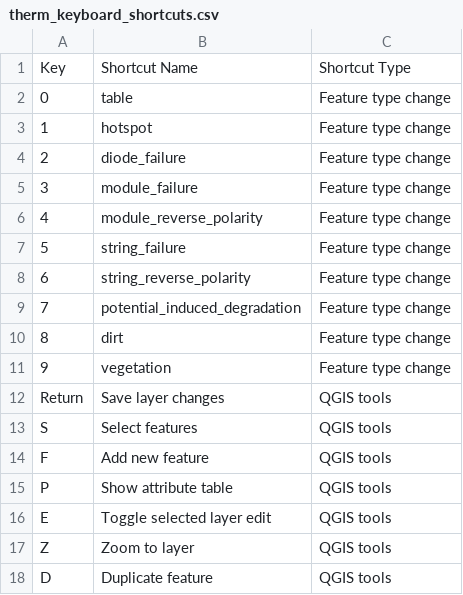
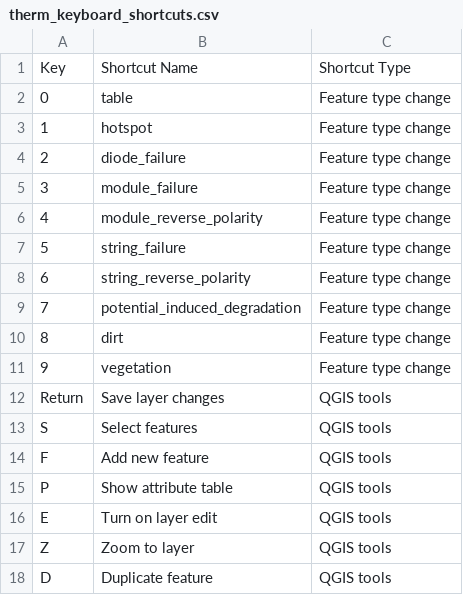
Before and after one commit to sensehawk/qgis_plugin, a CSV file: windows/therm_keyboard_shortcuts.csv, drawn as a sheet.

```diff
--- a/windows/therm_keyboard_shortcuts.csv
+++ b/windows/therm_keyboard_shortcuts.csv
@@ -15,3 +15,3 @@ F, Add new feature, QGIS tools
 P, Show attribute table, QGIS tools
-E, Toggle selected layer edit, QGIS tools
+E, Turn on layer edit, QGIS tools
 Z, Zoom to layer, QGIS tools
```
Also changed, not shown: 11 other files.
